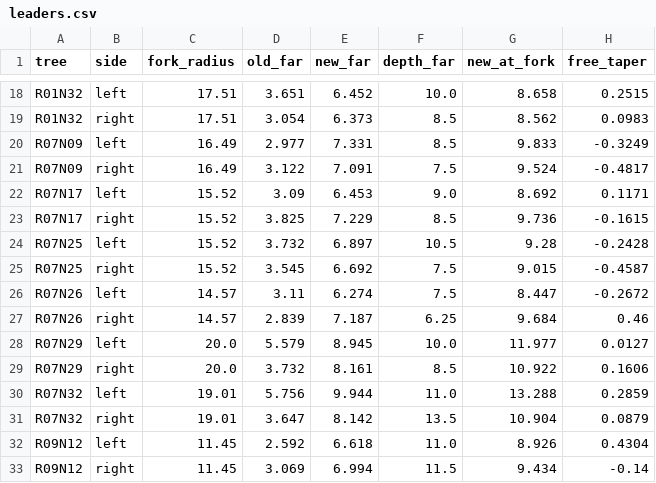
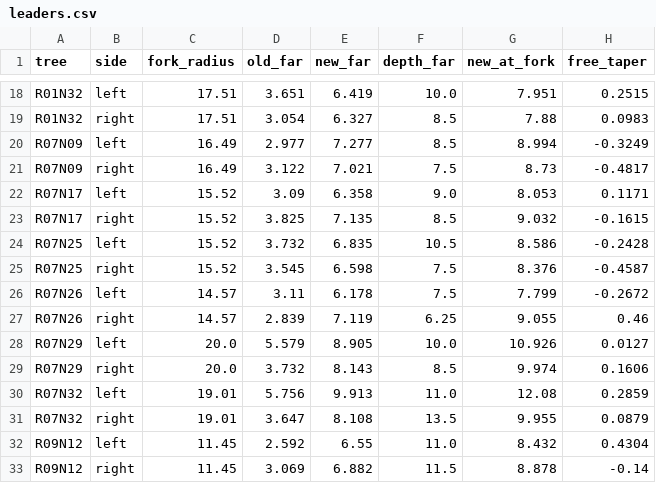
Before and after one commit to JJayman/MMA3001-Project, a CSV file: docs/results/leader_width/leaders.csv, drawn as a sheet; only a part is shown, gaps mark what is left out; the diff covers the shown part only; the diff names each change by its address in the sheet, - before the commit and + after, or states it on an @@ line.

```diff
--- a/docs/results/leader_width/leaders.csv
+++ b/docs/results/leader_width/leaders.csv
-E18 (new_far): 6.452
+E18 (new_far): 6.419
-G18 (new_at_fork): 8.658
+G18 (new_at_fork): 7.951
-E19 (new_far): 6.373
+E19 (new_far): 6.327
-G19 (new_at_fork): 8.562
+G19 (new_at_fork): 7.88
-E20 (new_far): 7.331
+E20 (new_far): 7.277
-G20 (new_at_fork): 9.833
+G20 (new_at_fork): 8.994
-E21 (new_far): 7.091
+E21 (new_far): 7.021
-G21 (new_at_fork): 9.524
+G21 (new_at_fork): 8.73
-E22 (new_far): 6.453
+E22 (new_far): 6.358
-G22 (new_at_fork): 8.692
+G22 (new_at_fork): 8.053
-E23 (new_far): 7.229
+E23 (new_far): 7.135
-G23 (new_at_fork): 9.736
+G23 (new_at_fork): 9.032
-E24 (new_far): 6.897
+E24 (new_far): 6.835
-G24 (new_at_fork): 9.28
+G24 (new_at_fork): 8.586
-E25 (new_far): 6.692
+E25 (new_far): 6.598
-G25 (new_at_fork): 9.015
+G25 (new_at_fork): 8.376
-E26 (new_far): 6.274
+E26 (new_far): 6.178
-G26 (new_at_fork): 8.447
+G26 (new_at_fork): 7.799
-E27 (new_far): 7.187
+E27 (new_far): 7.119
-G27 (new_at_fork): 9.684
+G27 (new_at_fork): 9.055
-E28 (new_far): 8.945
+E28 (new_far): 8.905
-G28 (new_at_fork): 11.977
+G28 (new_at_fork): 10.926
-E29 (new_far): 8.161
+E29 (new_far): 8.143
-G29 (new_at_fork): 10.922
+G29 (new_at_fork): 9.974
-E30 (new_far): 9.944
+E30 (new_far): 9.913
-G30 (new_at_fork): 13.288
+G30 (new_at_fork): 12.08
-E31 (new_far): 8.142
+E31 (new_far): 8.108
-G31 (new_at_fork): 10.904
+G31 (new_at_fork): 9.955
-E32 (new_far): 6.618
+E32 (new_far): 6.55
-G32 (new_at_fork): 8.926
+G32 (new_at_fork): 8.432
-E33 (new_far): 6.994
+E33 (new_far): 6.882
-G33 (new_at_fork): 9.434
+G33 (new_at_fork): 8.878
```
Also changed, not shown: 51 edited cells elsewhere in this file, 9 other files.
